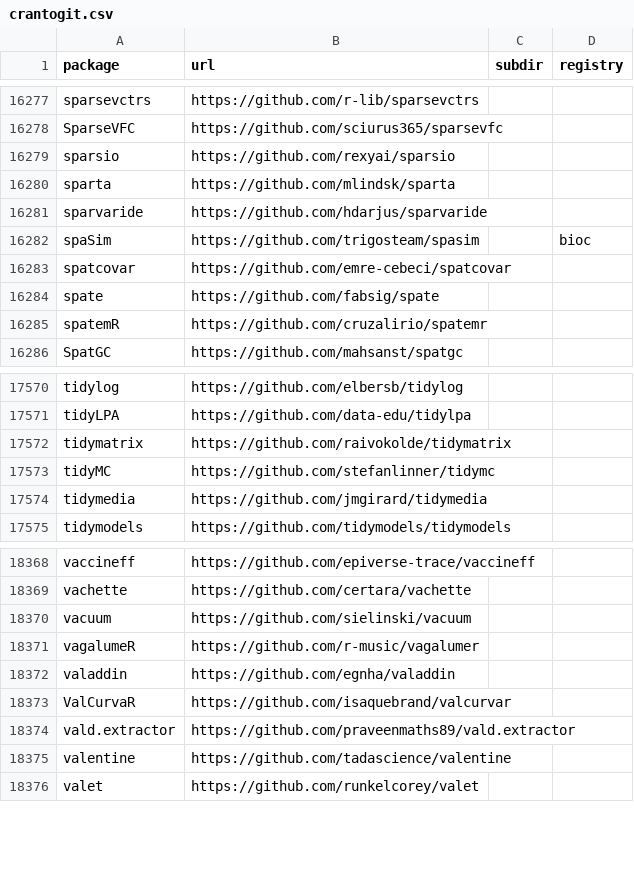
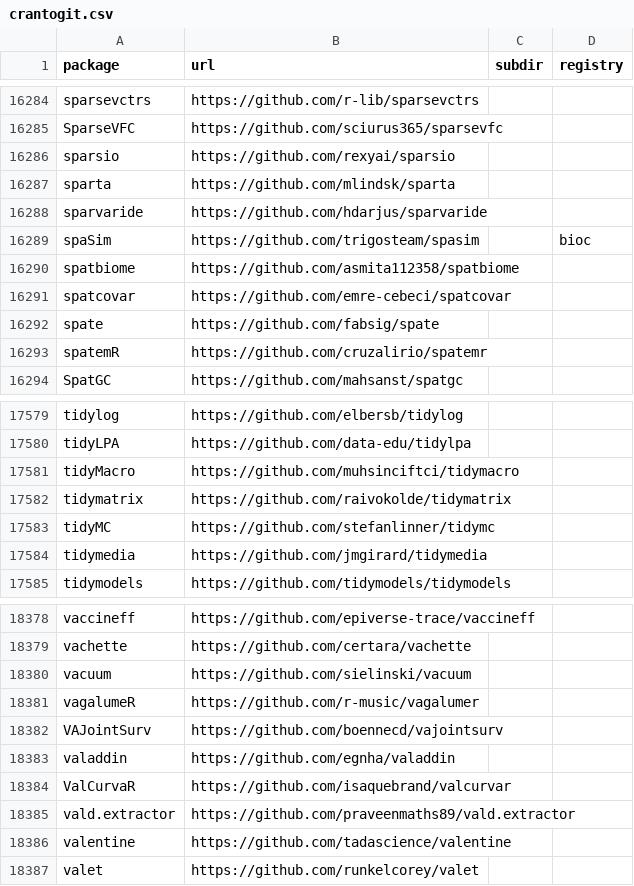
Before and after one commit to r-universe-org/cran-to-git, a CSV file: crantogit.csv, drawn as a sheet; only a part is shown, gaps mark what is left out; the diff covers the shown part only.

```diff
--- a/crantogit.csv
+++ b/crantogit.csv
@@ -16282,2 +16289,3 @@ sparvaride,https://github.com/hdarjus/sparvaride,,
 spaSim,https://github.com/trigosteam/spasim,,bioc
+spatbiome,https://github.com/asmita112358/spatbiome,,
 spatcovar,https://github.com/emre-cebeci/spatcovar,,
@@ -17571,2 +17580,3 @@ tidylog,https://github.com/elbersb/tidylog,,
 tidyLPA,https://github.com/data-edu/tidylpa,,
+tidyMacro,https://github.com/muhsinciftci/tidymacro,,
 tidymatrix,https://github.com/raivokolde/tidymatrix,,
@@ -18371,2 +18381,3 @@ vacuum,https://github.com/sielinski/vacuum,,
 vagalumeR,https://github.com/r-music/vagalumer,,
+VAJointSurv,https://github.com/boennecd/vajointsurv,,
 valaddin,https://github.com/egnha/valaddin,,
```
Also changed, not shown: 9 added rows and 1 removed row elsewhere in this file, universes.csv, 17 other files.
